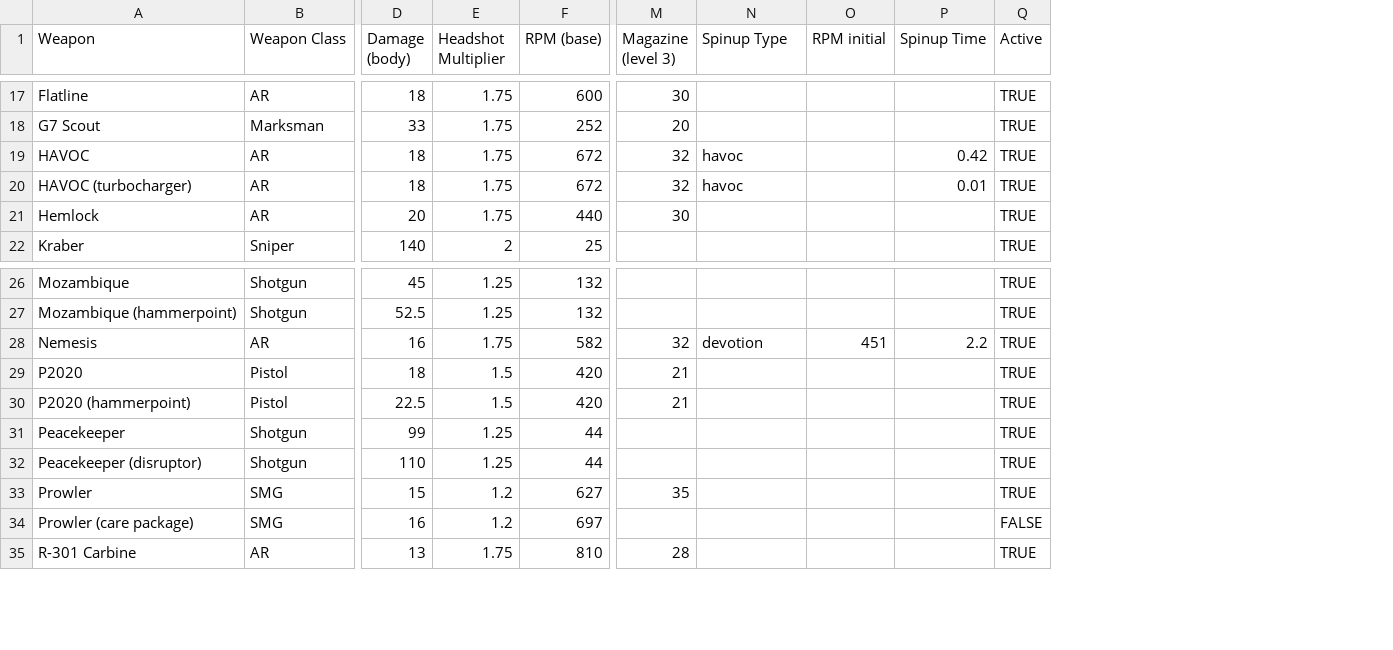
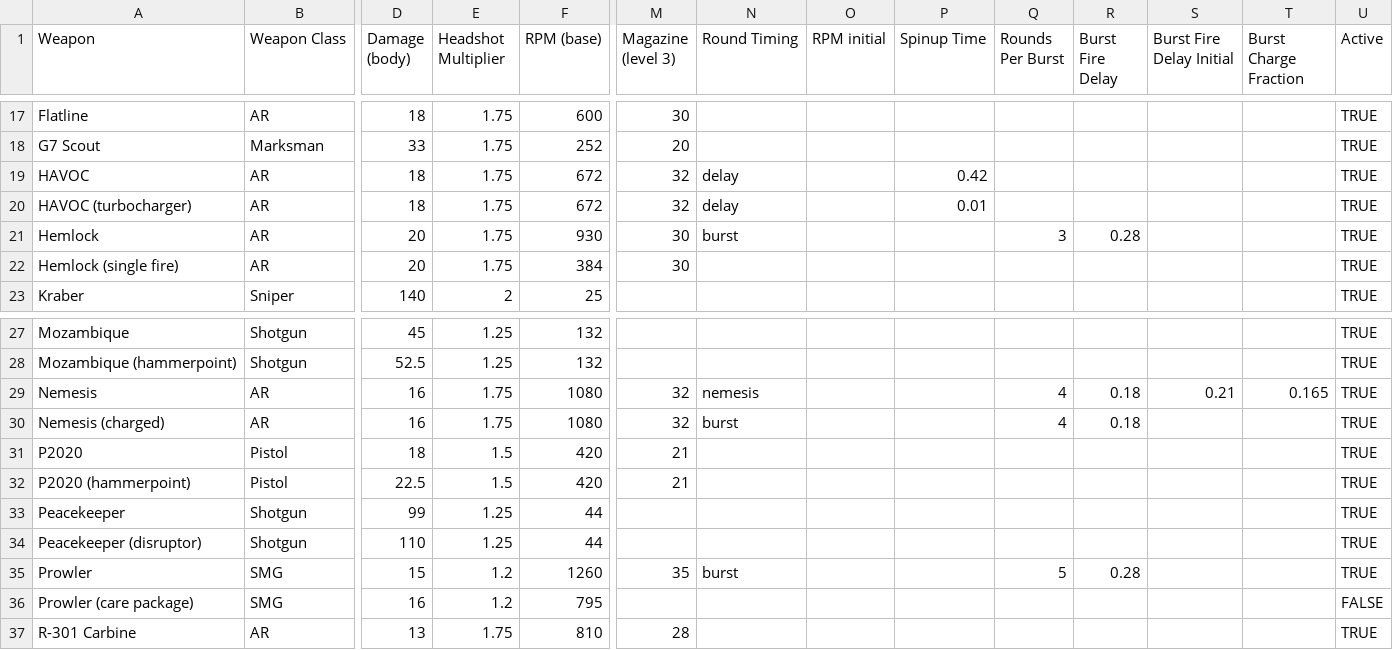
Before and after one commit to HappyMan113/apex-legends-weapon-stat-analysis, a CSV file: apex_assistant/weapon_stats.csv, drawn as a sheet; only a part is shown, gaps mark what is left out; addresses are those after the commit; rows hold the shown columns only; the diff covers the shown part only; the diff names each change by its address in the sheet, - before the commit and + after, or states it on an @@ line.

Commit message:
Finally get the bursty weapons' damage correct (applies to Hemlock, Prowler, and Nemesis)

```diff
--- a/apex_assistant/weapon_stats.csv
+++ b/apex_assistant/weapon_stats.csv
+column Q (Rounds Per Burst), row 21: 3; row 29: 4; row 35: 5
+column R (Burst Fire Delay), row 21: 0.28; row 29: 0.18; row 35: 0.28
+column S (Burst Fire Delay Initial), row 29: 0.21
+column T (Burst Charge Fraction), row 29: 0.165
-N1: Spinup Type
+N1: Round Timing
-N19:N20 (Round Timing): havoc
+N19:N20 (Round Timing): delay
-F21 (RPM (base)): 440
+F21 (RPM (base)): 930
-N21 (Round Timing): (empty)
+N21 (Round Timing): burst
+row 22: Hemlock (single fire) | AR | 20 | 1.75 | 384 | 30 |  |  |  |  |  |  |  | TRUE
-F29 (RPM (base)): 582
+F29 (RPM (base)): 1080
-N29 (Round Timing): devotion
+N29 (Round Timing): nemesis
-O29 (RPM initial): 451
+O29 (RPM initial): (empty)
-P29 (Spinup Time): 2.2
+P29 (Spinup Time): (empty)
+row 30: Nemesis (charged) | AR | 16 | 1.75 | 1080 | 32 | burst |  |  | 4 | 0.18 |  |  | TRUE
-F35 (RPM (base)): 627
+F35 (RPM (base)): 1260
-N35 (Round Timing): (empty)
+N35 (Round Timing): burst
-F36 (RPM (base)): 697
+F36 (RPM (base)): 795
```
Also changed, not shown: 1 edited cell elsewhere in this file, 9 other files.
